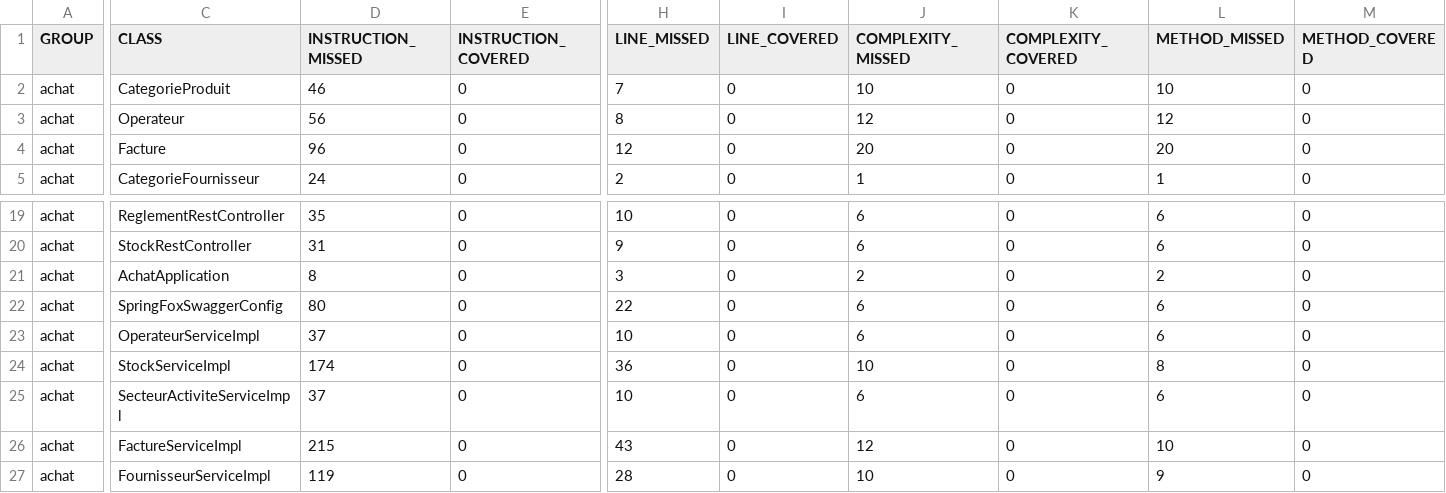
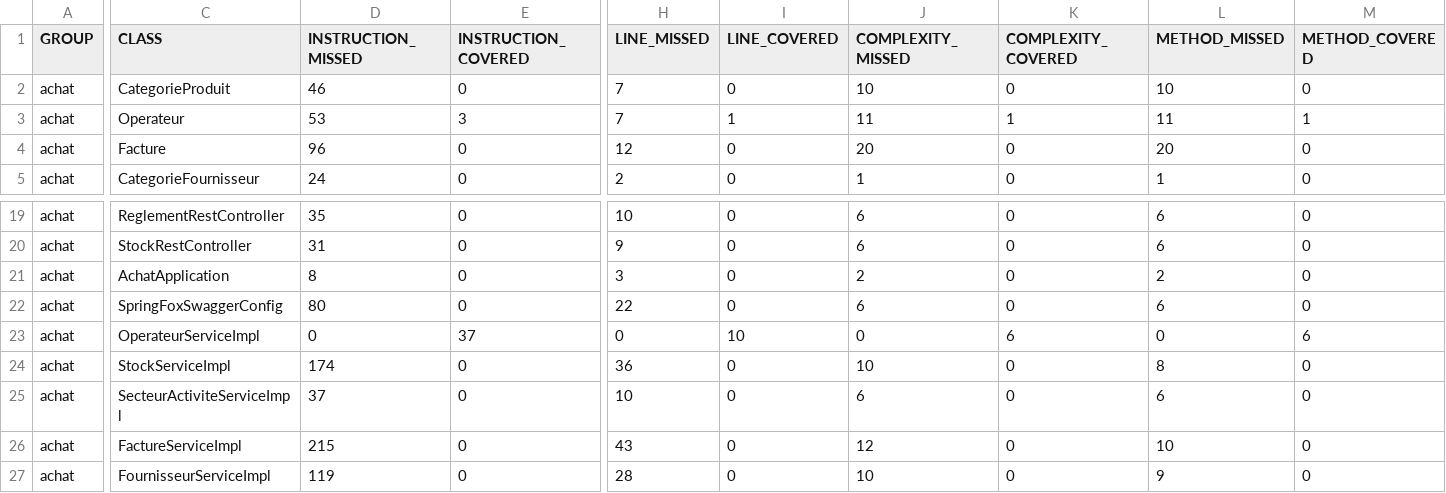
Before and after one commit to NadhirBenslema/DevOpsProject, a CSV file: target/site/jacoco/jacoco.csv, drawn as a sheet; only a part is shown, gaps mark what is left out; the diff names each change by its address in the sheet, - before the commit and + after, or states it on an @@ line.

```diff
--- a/target/site/jacoco/jacoco.csv
+++ b/target/site/jacoco/jacoco.csv
-D3 (INSTRUCTION_MISSED): 56
+D3 (INSTRUCTION_MISSED): 53
-E3 (INSTRUCTION_COVERED): 0
+E3 (INSTRUCTION_COVERED): 3
-H3 (LINE_MISSED): 8
+H3 (LINE_MISSED): 7
-I3 (LINE_COVERED): 0
+I3 (LINE_COVERED): 1
-J3 (COMPLEXITY_MISSED): 12
+J3 (COMPLEXITY_MISSED): 11
-K3 (COMPLEXITY_COVERED): 0
+K3 (COMPLEXITY_COVERED): 1
-L3 (METHOD_MISSED): 12
+L3 (METHOD_MISSED): 11
-M3 (METHOD_COVERED): 0
+M3 (METHOD_COVERED): 1
-D23 (INSTRUCTION_MISSED): 37
+D23 (INSTRUCTION_MISSED): 0
-E23 (INSTRUCTION_COVERED): 0
+E23 (INSTRUCTION_COVERED): 37
-H23 (LINE_MISSED): 10
+H23 (LINE_MISSED): 0
-I23 (LINE_COVERED): 0
+I23 (LINE_COVERED): 10
-J23 (COMPLEXITY_MISSED): 6
+J23 (COMPLEXITY_MISSED): 0
-K23 (COMPLEXITY_COVERED): 0
+K23 (COMPLEXITY_COVERED): 6
-L23 (METHOD_MISSED): 6
+L23 (METHOD_MISSED): 0
-M23 (METHOD_COVERED): 0
+M23 (METHOD_COVERED): 6
```
Also changed, not shown: 24 other files.
